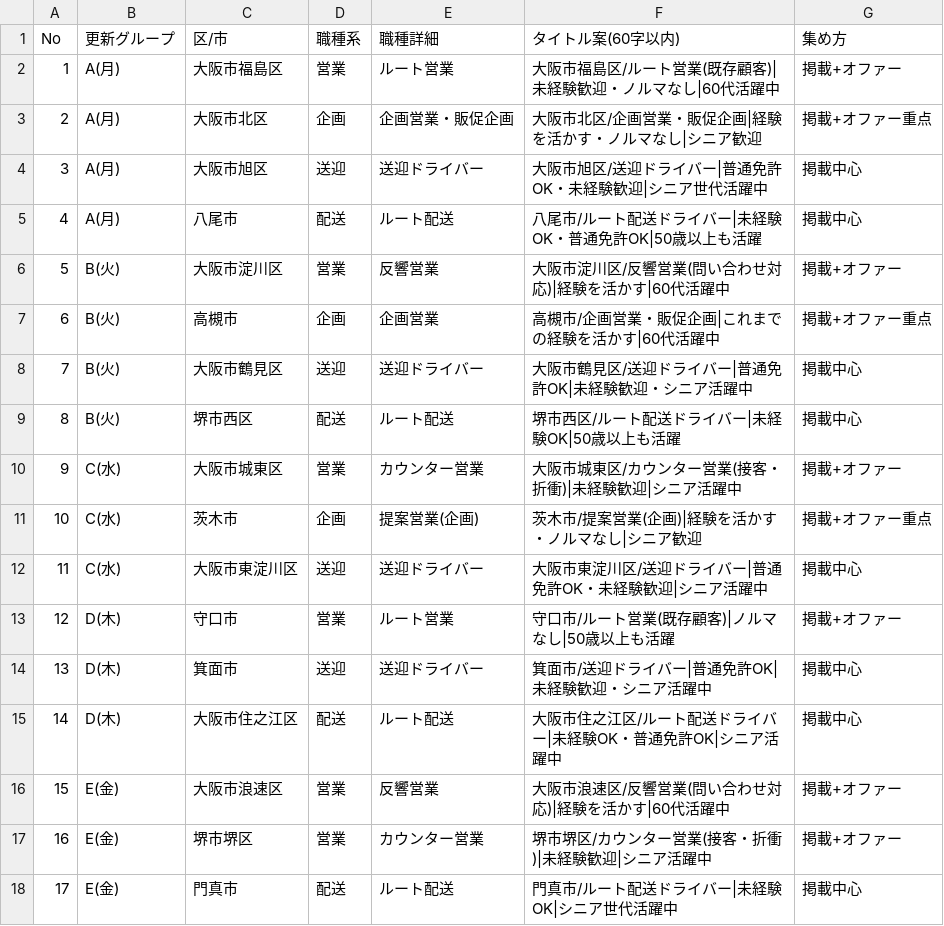
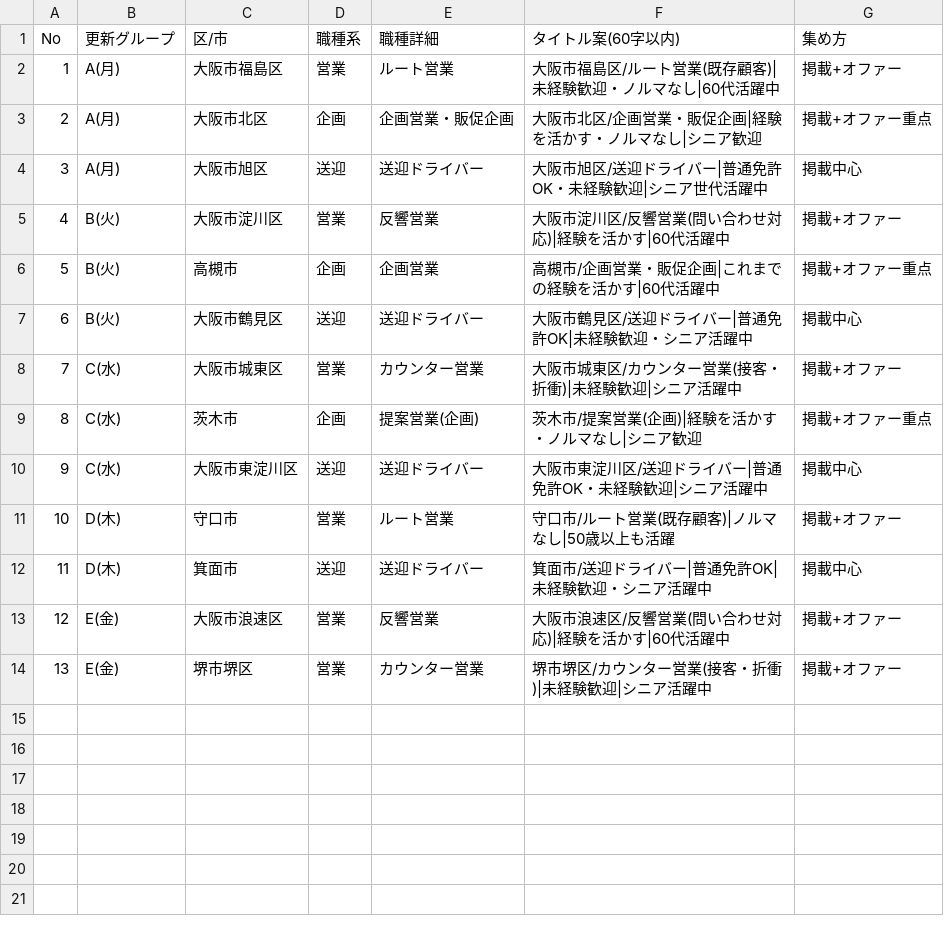
Before and after one commit to do-yossy/portfolio, a CSV file: recruitment-platform/scripts/seniorjob/plan.csv, drawn as a sheet; removed rows and columns are numbered as before the commit, all else as after; the diff names each change by its address in the sheet, - before the commit and + after, or states it on an @@ line.

```diff
--- a/recruitment-platform/scripts/seniorjob/plan.csv
+++ b/recruitment-platform/scripts/seniorjob/plan.csv
-row 5: 4 | A(月) | 八尾市 | 配送 | ルート配送 | 八尾市/ルート配送ドライバー|未経験OK・普通免許OK|50歳以上も活躍 | 掲載中心
@@ column A (No) renumbered between rows 5 and 14 @@
-row 9: 8 | B(火) | 堺市西区 | 配送 | ルート配送 | 堺市西区/ルート配送ドライバー|未経験OK|50歳以上も活躍 | 掲載中心
-row 15: 14 | D(木) | 大阪市住之江区 | 配送 | ルート配送 | 大阪市住之江区/ルート配送ドライバー|未経験OK・普通免許OK|シニア活躍中 | 掲載中心
-row 18: 17 | E(金) | 門真市 | 配送 | ルート配送 | 門真市/ルート配送ドライバー|未経験OK|シニア世代活躍中 | 掲載中心
```
Also changed, not shown: 13 other files.
